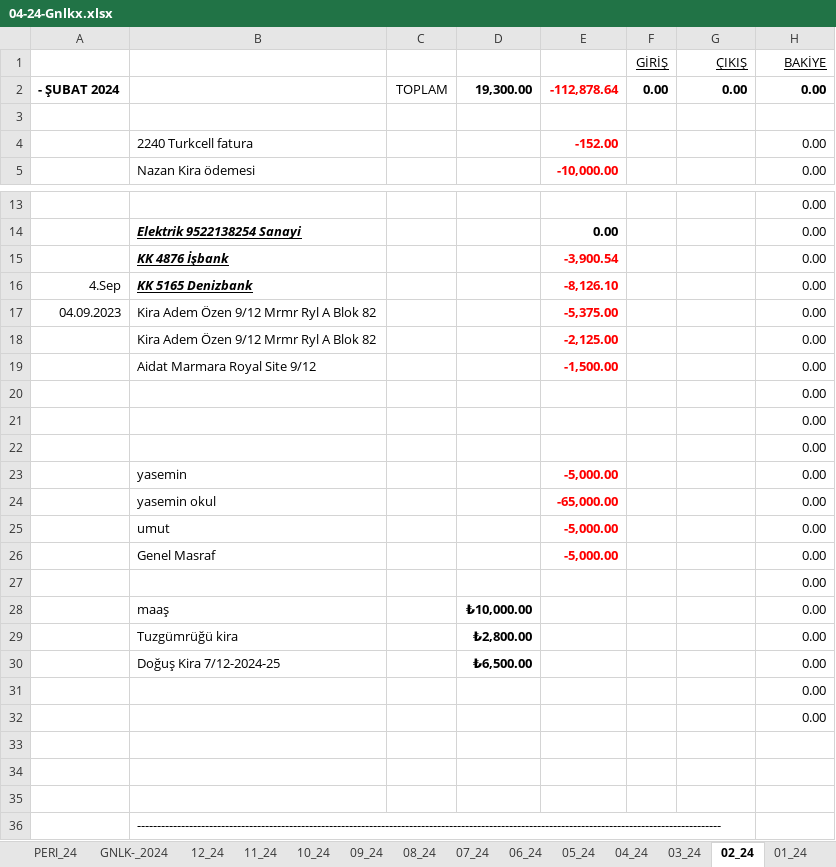
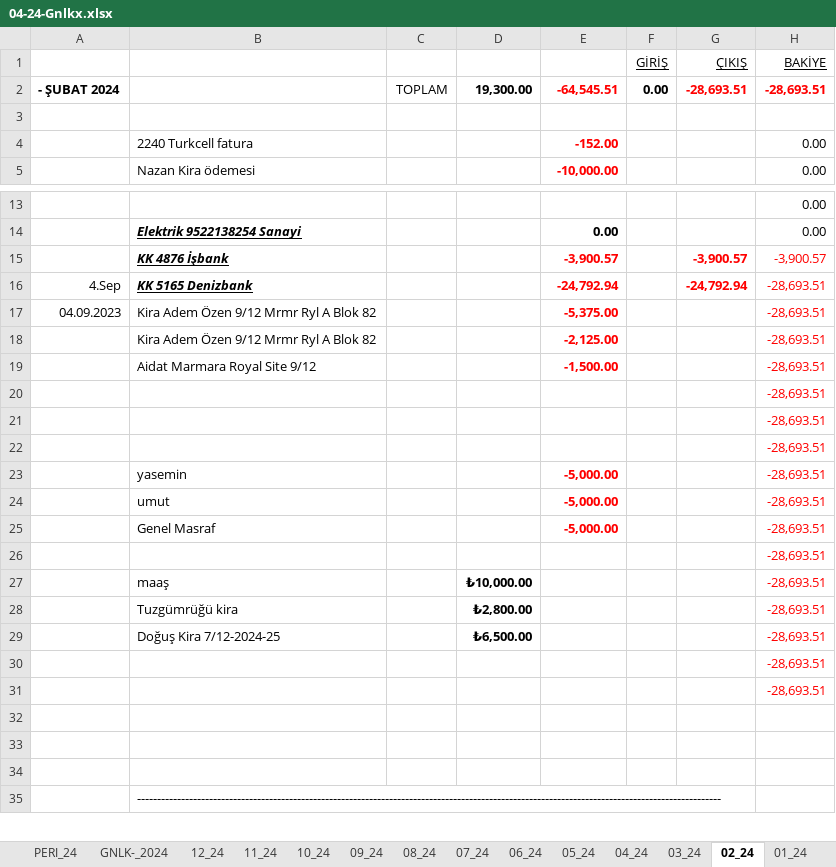
Before and after one commit to roboturx/tdy, an Excel workbook: 04-24-Gnlkx.xlsx, sheet 02_24, drawn as a sheet; only a part is shown, gaps mark what is left out; values as stored, in another font and other column widths than the file's, no borders; removed rows and columns are numbered as before the commit, all else as after; the diff covers the shown part only; the diff names each change by its address in the sheet, - before the commit and + after, or states it on an @@ line.

```diff
--- a/04-24-Gnlkx.xlsx (sheet 02_24)
+++ b/04-24-Gnlkx.xlsx (sheet 02_24)
-E2: -112,878.64
+E2: -64,545.51
-G2 (ÇIKIŞ): 0.00
+G2 (ÇIKIŞ): -28,693.51
-G2:H2 text colour: black
+G2:H2 text colour: #FF0000
-H2 (BAKİYE): 0.00
+H2 (BAKİYE): -28,693.51
-row 15:  | KK 4876 İşbank |  |  | -3,900.54 |  |  | 0.00
+row 15:  | KK 4876 İşbank |  |  | -3,900.57 |  | -3,900.57 | -3,900.57
-E16: -8,126.10
+E16: -24,792.94
-G16 (ÇIKIŞ): (empty)
+G16 (ÇIKIŞ): -24,792.94
-H16:H23 (BAKİYE): 0.00
+H16:H23 (BAKİYE): -28,693.51
-H16:H23 text colour: black
+H16:H23 text colour: #FF0000
-row 24:  | yasemin okul |  |  | -65,000.00 |  |  | 0.00
-H24:H31 (BAKİYE): 0.00
+H24:H31 (BAKİYE): -28,693.51
-H24:H31 text colour: black
+H24:H31 text colour: #FF0000
```
Also changed, not shown: 36 added rows, 35 removed rows, 12 edited cells and cell formats elsewhere in this sheet, sheet 03_24, sheet GNLK-_2024, sheet Sayfa2, sheet 12_23, other sheet tabs, formulas that keep their value, 2007-2023_ Hesap-Toplamlar/010_ 2016-23 BANKA/ytrm_2023-12_.xlsx, 2 other files.
